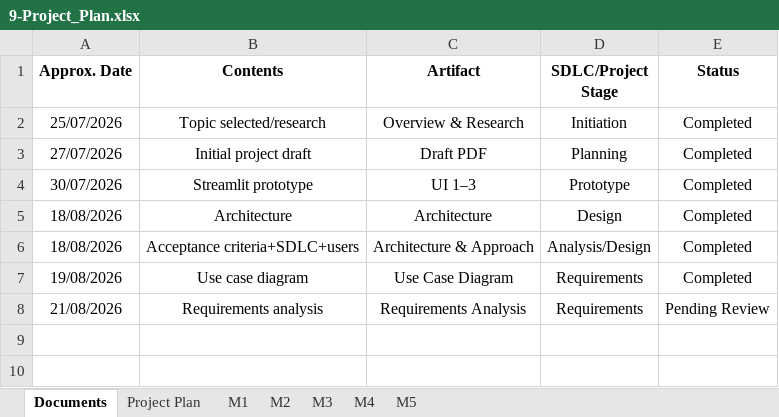
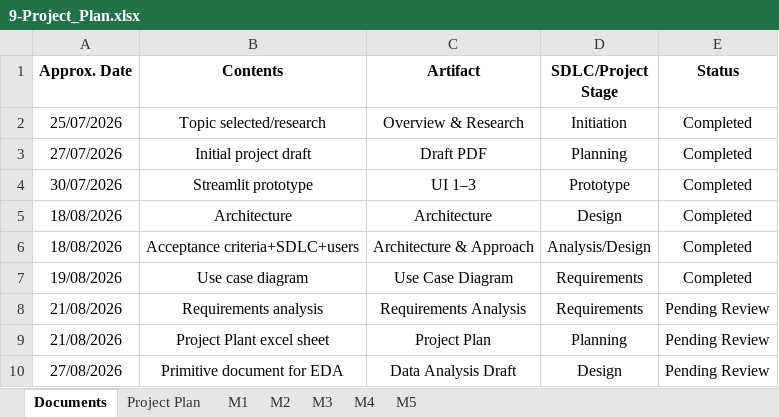
Before and after one commit to DhruvaTikhe/NoCodeDatasetPreprocessing, an Excel workbook: docs/9-Project_Plan/9-Project_Plan.xlsx, sheet Documents, drawn as a sheet; values as stored, in another font and other column widths than the file's, no borders; the diff names each change by its address in the sheet, - before the commit and + after, or states it on an @@ line.

```diff
--- a/docs/9-Project_Plan/9-Project_Plan.xlsx (sheet Documents)
+++ b/docs/9-Project_Plan/9-Project_Plan.xlsx (sheet Documents)
+row 9: 21/08/2026 | Project Plant excel sheet | Project Plan | Planning | Pending Review
+row 10: 27/08/2026 | Primitive document for EDA | Data Analysis Draft | Design | Pending Review
```
Also changed, not shown: sheet M5, 2 other files.
